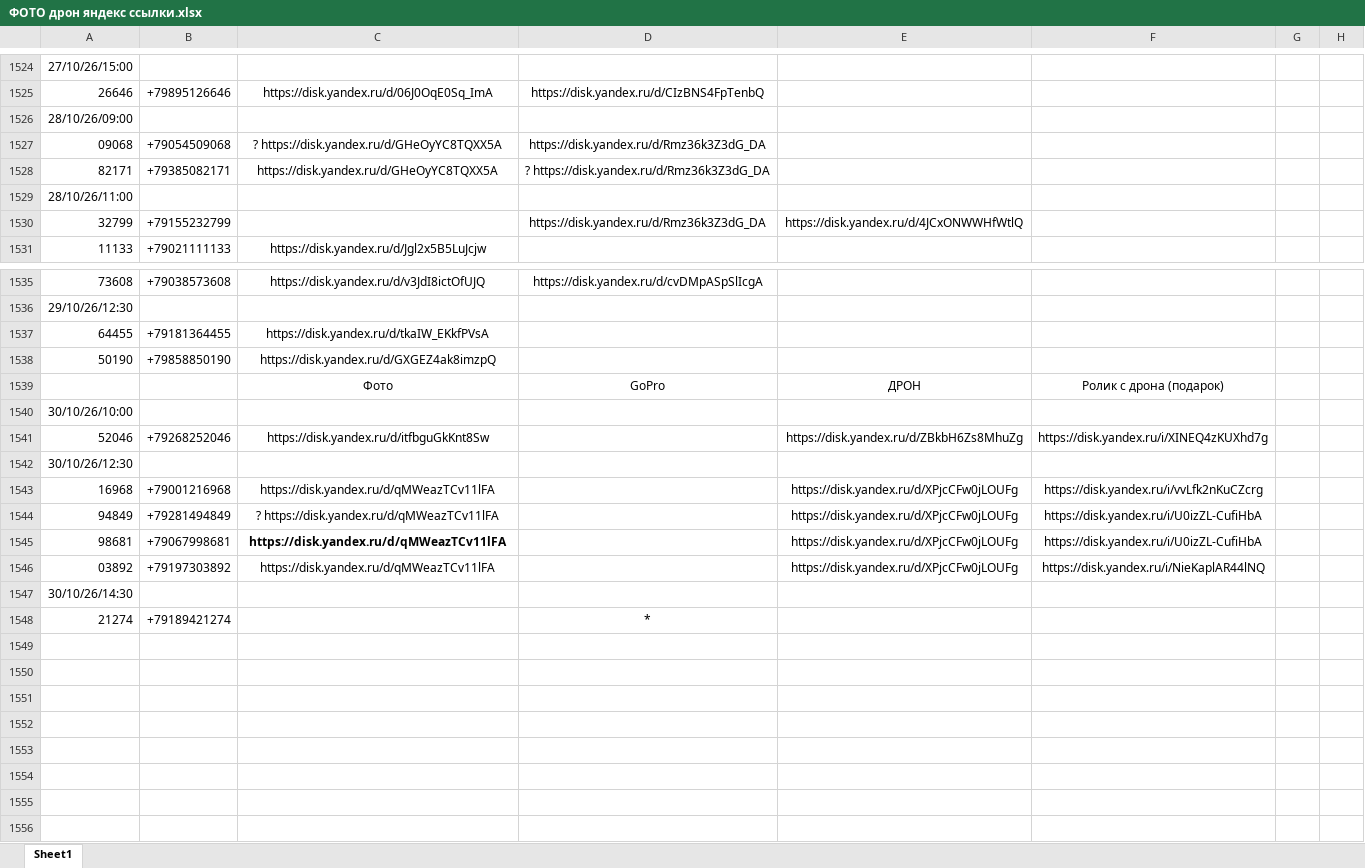
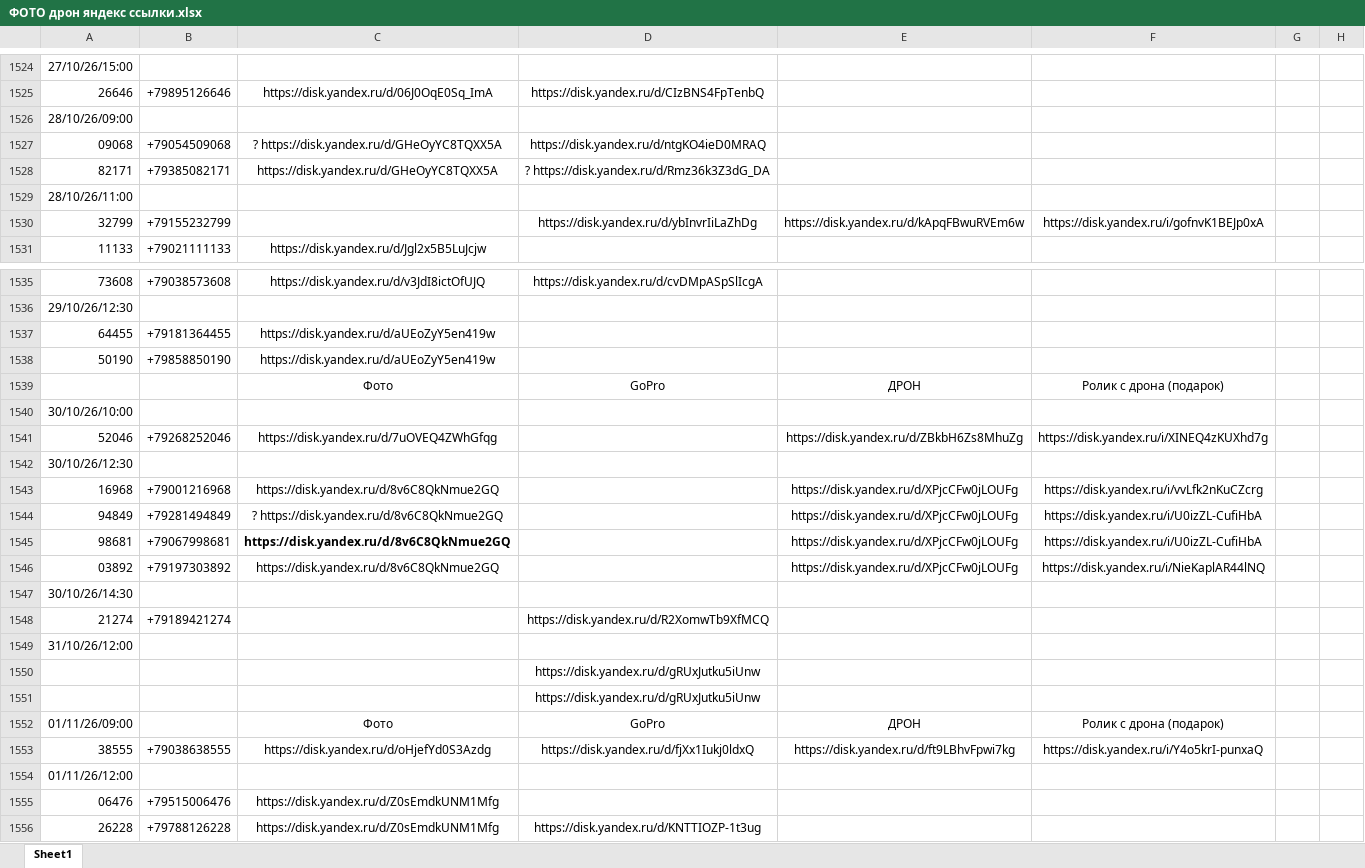
Before and after one commit to janasasha07-collab/photo, an Excel workbook: ФОТО дрон яндекс ссылки.xlsx, sheet Sheet1, drawn as a sheet; only a part is shown, gaps mark what is left out; values as stored, in another font and other column widths than the file's, no borders; the diff names each change by its address in the sheet, - before the commit and + after, or states it on an @@ line.

Commit message:
Add files via upload

```diff
--- a/ФОТО дрон яндекс ссылки.xlsx (sheet Sheet1)
+++ b/ФОТО дрон яндекс ссылки.xlsx (sheet Sheet1)
-D1527: https://disk.yandex.ru/d/Rmz36k3Z3dG_DA
+D1527: https://disk.yandex.ru/d/ntgKO4ieD0MRAQ
-D1530: https://disk.yandex.ru/d/Rmz36k3Z3dG_DA
+D1530: https://disk.yandex.ru/d/ybInvrIiLaZhDg
-E1530: https://disk.yandex.ru/d/4JCxONWWHfWtlQ
+E1530: https://disk.yandex.ru/d/kApqFBwuRVEm6w
-F1530: (empty)
+F1530: https://disk.yandex.ru/i/gofnvK1BEJp0xA
-C1537: https://disk.yandex.ru/d/tkaIW_EKkfPVsA
+C1537: https://disk.yandex.ru/d/aUEoZyY5en419w
-C1538: https://disk.yandex.ru/d/GXGEZ4ak8imzpQ
+C1538: https://disk.yandex.ru/d/aUEoZyY5en419w
-C1541: https://disk.yandex.ru/d/itfbguGkKnt8Sw
+C1541: https://disk.yandex.ru/d/7uOVEQ4ZWhGfqg
-C1543: https://disk.yandex.ru/d/qMWeazTCv11lFA
+C1543: https://disk.yandex.ru/d/8v6C8QkNmue2GQ
-C1544: ? https://disk.yandex.ru/d/qMWeazTCv11lFA
+C1544: ? https://disk.yandex.ru/d/8v6C8QkNmue2GQ
-C1545:C1546: https://disk.yandex.ru/d/qMWeazTCv11lFA
+C1545:C1546: https://disk.yandex.ru/d/8v6C8QkNmue2GQ
-D1548: *
+D1548: https://disk.yandex.ru/d/R2XomwTb9XfMCQ
+row 1549: 31/10/26/12:00
+row 1550:  |  |  | https://disk.yandex.ru/d/gRUxJutku5iUnw
+row 1551:  |  |  | https://disk.yandex.ru/d/gRUxJutku5iUnw
+row 1552: 01/11/26/09:00 |  | Фото | GoPro | ДРОН | Ролик с дрона (подарок)
+row 1553: 38555 | +79038638555 | https://disk.yandex.ru/d/oHjefYd0S3Azdg | https://disk.yandex.ru/d/fjXx1Iukj0ldxQ | https://disk.yandex.ru/d/ft9LBhvFpwi7kg | https://disk.yandex.ru/i/Y4o5krI-punxaQ
+row 1554: 01/11/26/12:00
+row 1555: 06476 | +79515006476 | https://disk.yandex.ru/d/Z0sEmdkUNM1Mfg
+row 1556: 26228 | +79788126228 | https://disk.yandex.ru/d/Z0sEmdkUNM1Mfg | https://disk.yandex.ru/d/KNTTIOZP-1t3ug
```
